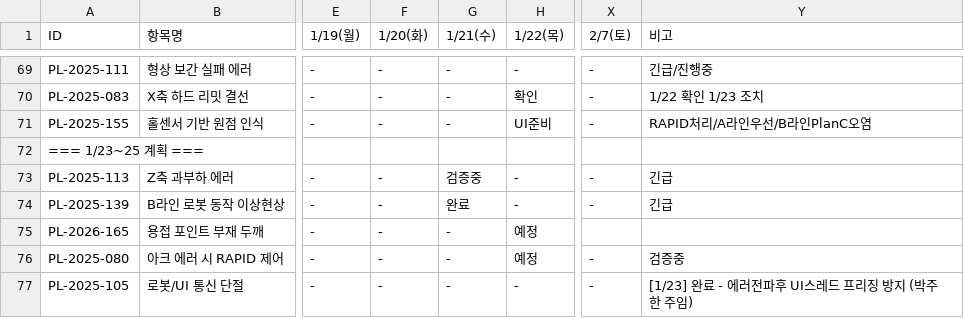
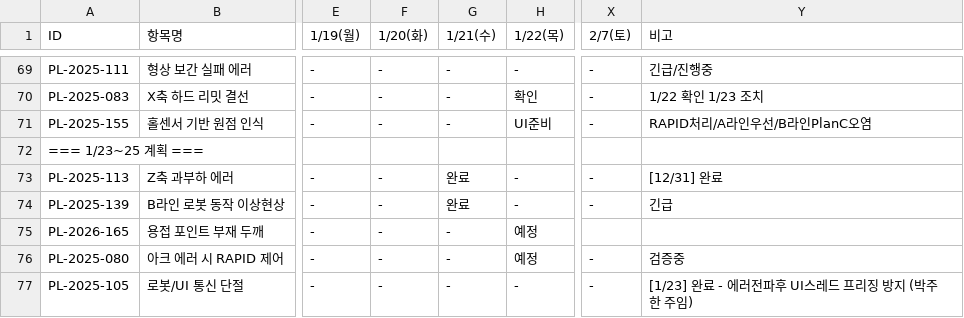
Before and after one commit to taeyangshim-stack/s25016, a CSV file: punchlist/3week-plan/S25016_3주완료계획_260129.csv, drawn as a sheet; only a part is shown, gaps mark what is left out; the diff names each change by its address in the sheet, - before the commit and + after, or states it on an @@ line.

```diff
--- a/punchlist/3week-plan/S25016_3주완료계획_260129.csv
+++ b/punchlist/3week-plan/S25016_3주완료계획_260129.csv
-G73 (1/21(수)): 검증중
+G73 (1/21(수)): 완료
-Y73 (비고): 긴급
+Y73 (비고): [12/31] 완료
```
